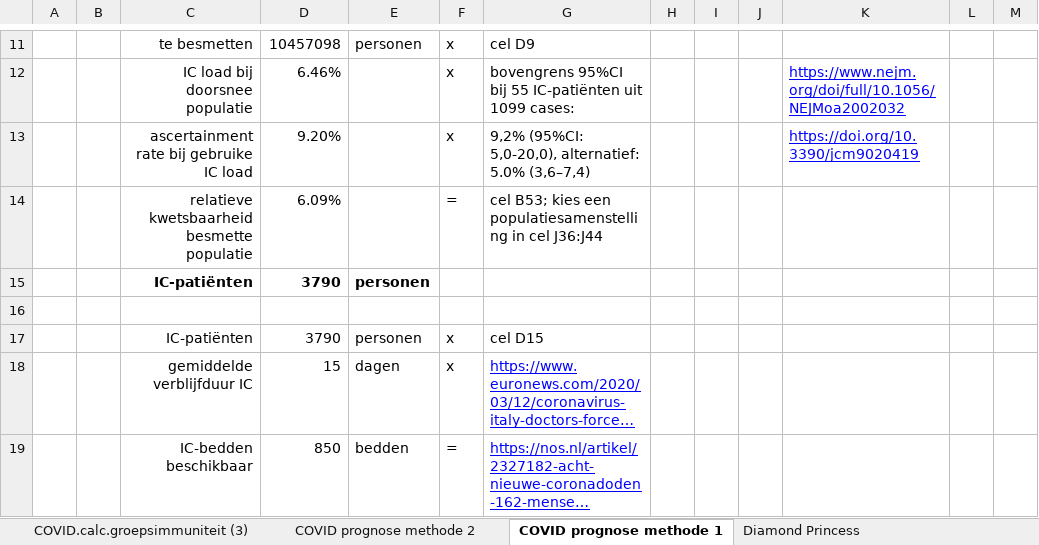
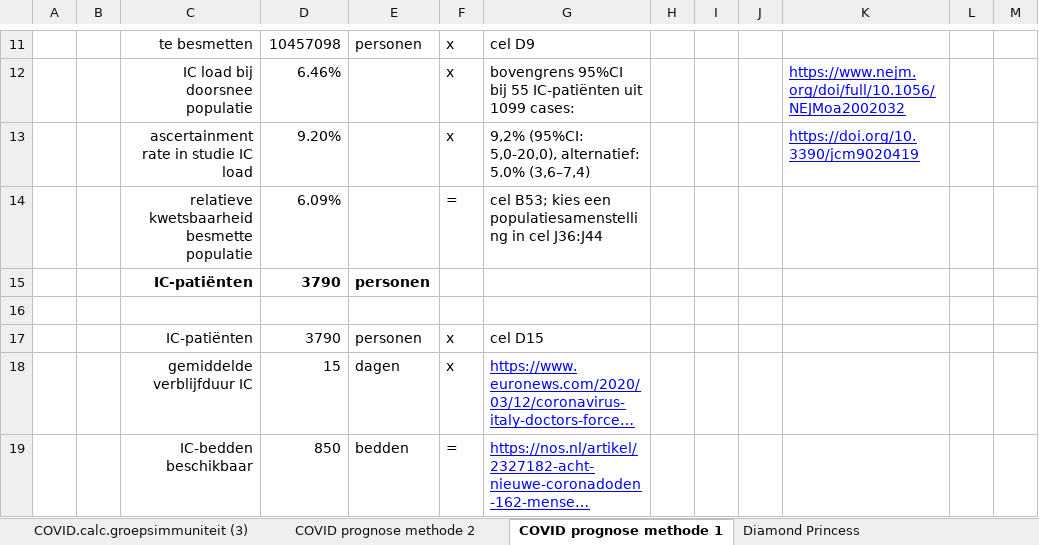
Before and after one commit to cwverhey/COVID-19, an Excel workbook: IC-capaciteit.xlsx, sheet COVID prognose methode 1, drawn as a sheet; only a part is shown, gaps mark what is left out; long unchanged cells end in …; values as stored, in another font and other column widths than the file's, no borders; conditional formats not drawn; the diff names each change by its address in the sheet, - before the commit and + after, or states it on an @@ line.

Commit message:
Imperial College ascertainment

```diff
--- a/IC-capaciteit.xlsx (sheet COVID prognose methode 1)
+++ b/IC-capaciteit.xlsx (sheet COVID prognose methode 1)
-C13: ascertainment rate bij gebruike IC load
+C13: ascertainment rate in studie IC load
```
Also changed, not shown: sheet COVID prognose methode 2, charts or pictures, 2 other files.
